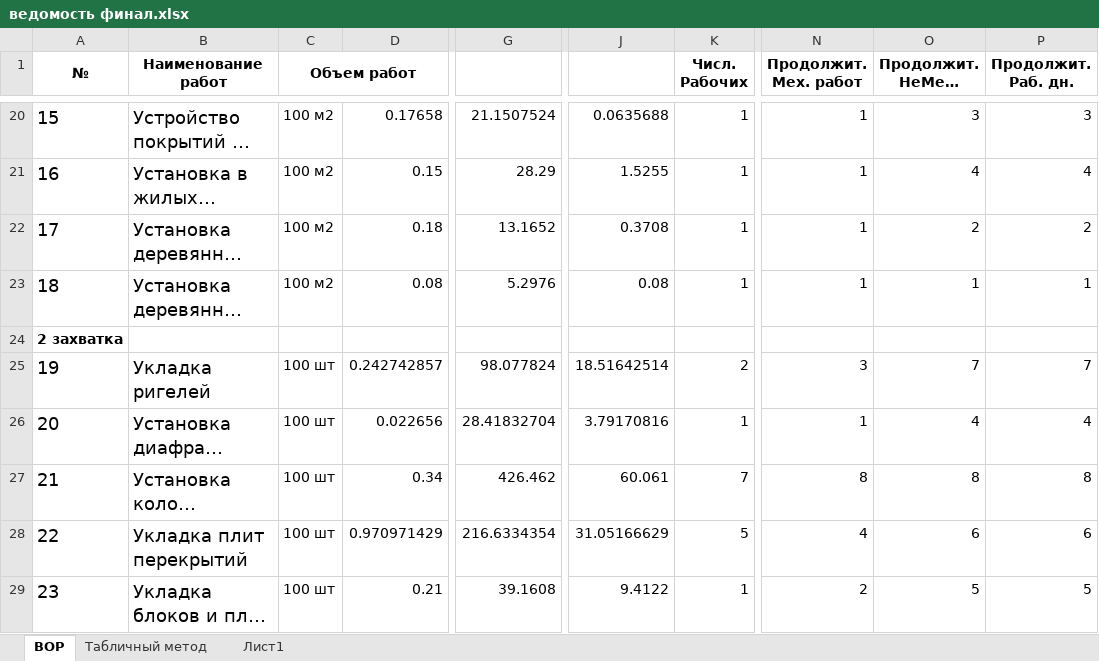
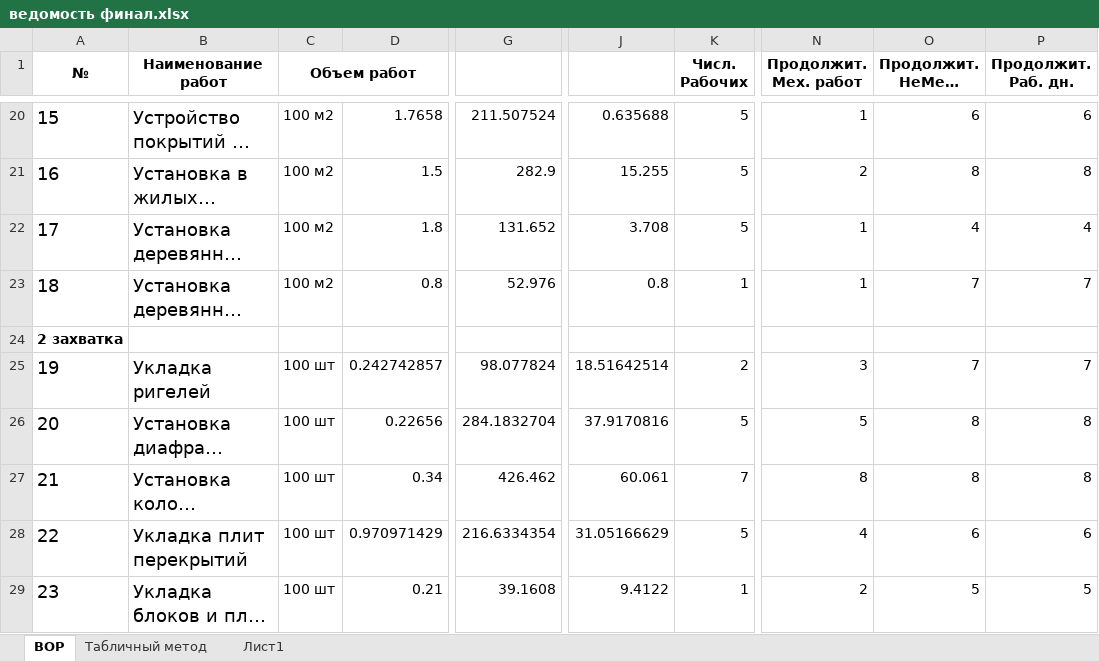
Before and after one commit to iliodium/MSProject_auto, an Excel workbook: файлы/ведомость финал.xlsx, sheet ВОР, drawn as a sheet; only a part is shown, gaps mark what is left out; long unchanged cells end in …; values as stored, in another font and other column widths than the file's, no borders; charts and pictures not drawn; the diff covers the shown part only; the diff names each change by its address in the sheet, - before the commit and + after, or states it on an @@ line.

```diff
--- a/файлы/ведомость финал.xlsx (sheet ВОР)
+++ b/файлы/ведомость финал.xlsx (sheet ВОР)
-D20: 0.17658
+D20: 1.7658
-G20: 21.1507524
+G20: 211.507524
-J20: 0.0635688
+J20: 0.635688
-K20:K22 (Числ. Рабочих): 1
+K20:K22 (Числ. Рабочих): 5
-O20 (Продолжит. НеМех. работ): 3
+O20 (Продолжит. НеМех. работ): 6
-P20 (Продолжит. Раб. дн.): 3
+P20 (Продолжит. Раб. дн.): 6
-D21: 0.15
+D21: 1.5
-G21: 28.29
+G21: 282.9
-J21: 1.5255
+J21: 15.255
-N21 (Продолжит. Мех. работ): 1
+N21 (Продолжит. Мех. работ): 2
-O21 (Продолжит. НеМех. работ): 4
+O21 (Продолжит. НеМех. работ): 8
-P21 (Продолжит. Раб. дн.): 4
+P21 (Продолжит. Раб. дн.): 8
-D22: 0.18
+D22: 1.8
-G22: 13.1652
+G22: 131.652
-J22: 0.3708
+J22: 3.708
-O22 (Продолжит. НеМех. работ): 2
+O22 (Продолжит. НеМех. работ): 4
-P22 (Продолжит. Раб. дн.): 2
+P22 (Продолжит. Раб. дн.): 4
-D23: 0.08
+D23: 0.8
-G23: 5.2976
+G23: 52.976
-J23: 0.08
+J23: 0.8
-O23 (Продолжит. НеМех. работ): 1
+O23 (Продолжит. НеМех. работ): 7
-P23 (Продолжит. Раб. дн.): 1
+P23 (Продолжит. Раб. дн.): 7
-D26: 0.022656
+D26: 0.22656
-G26: 28.41832704
+G26: 284.1832704
-J26: 3.79170816
+J26: 37.9170816
-K26 (Числ. Рабочих): 1
+K26 (Числ. Рабочих): 5
-N26 (Продолжит. Мех. работ): 1
+N26 (Продолжит. Мех. работ): 5
-O26 (Продолжит. НеМех. работ): 4
+O26 (Продолжит. НеМех. работ): 8
-P26 (Продолжит. Раб. дн.): 4
+P26 (Продолжит. Раб. дн.): 8
```
Also changed, not shown: 1 added row, 1 removed row and 114 edited cells elsewhere in this sheet, formulas that keep their value, Материалы.xlsx, 7 other files.
